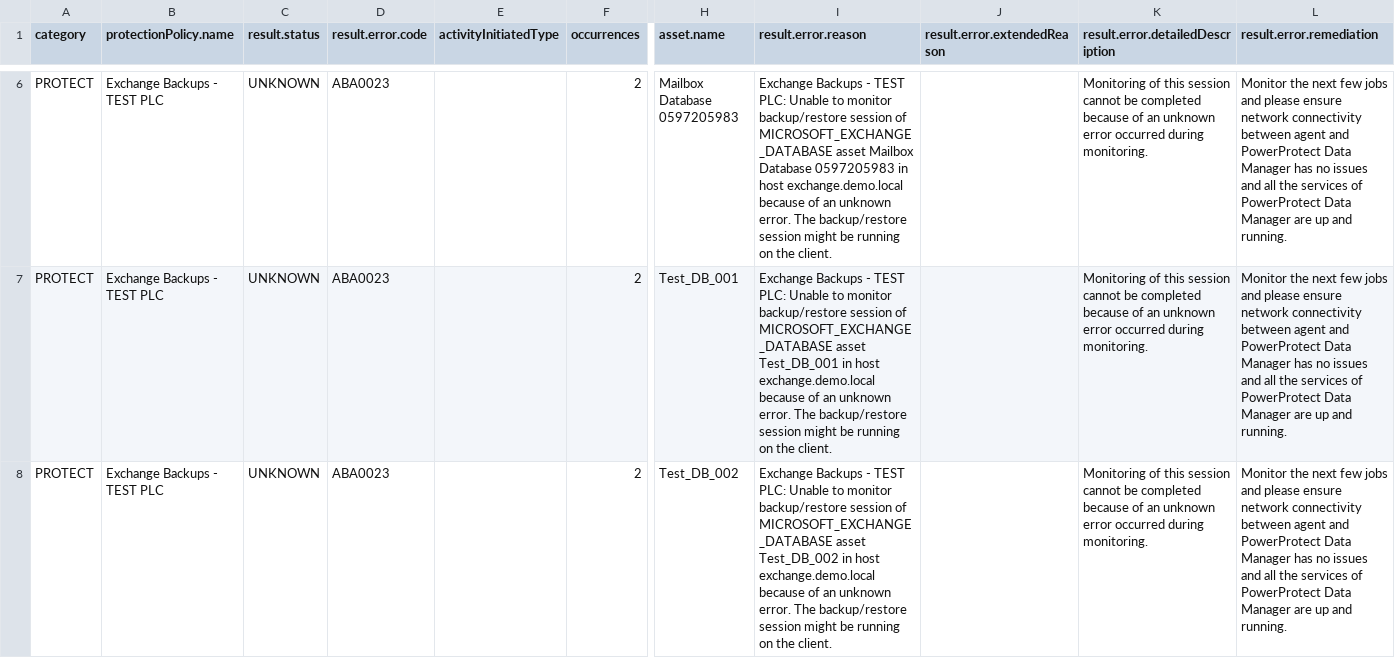
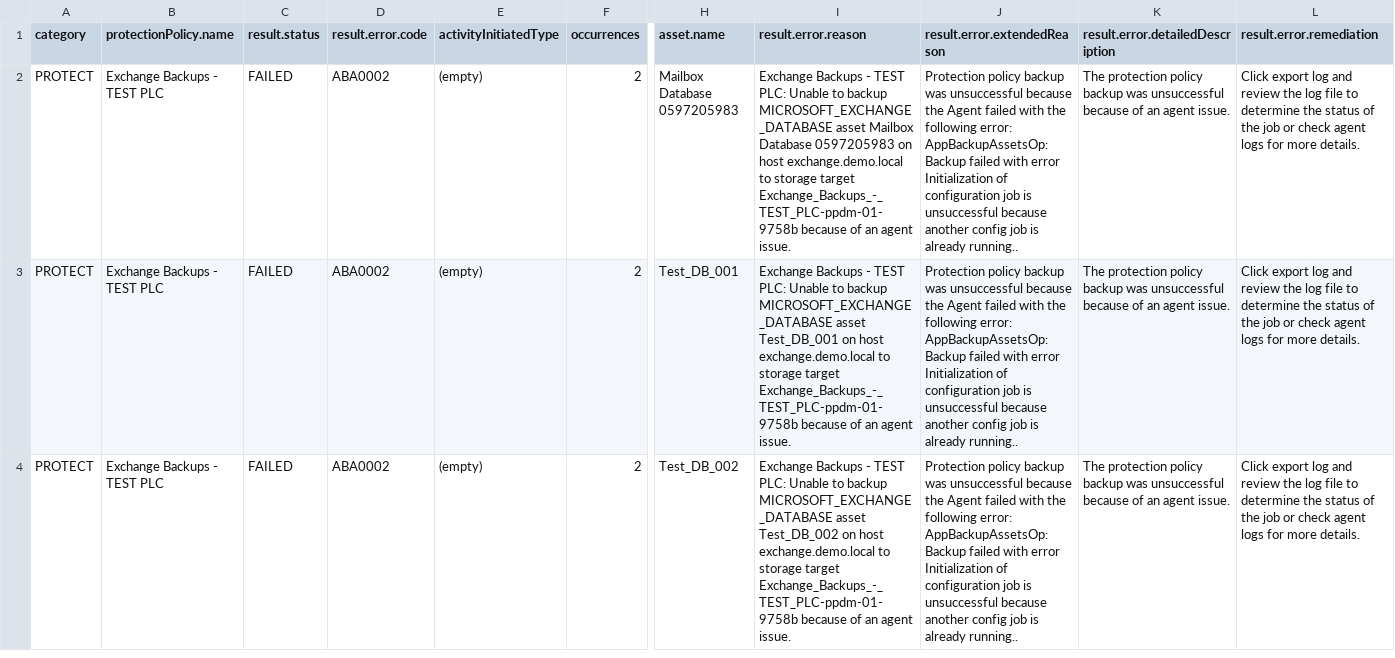
Before and after one commit to RafaMedranoDell/dailycheck-PPDM, a CSV file: csvFiles/PPDM-192.168.1.15-activities_no_ok_summary.csv, drawn as a sheet; only a part is shown, gaps mark what is left out; addresses are those after the commit; the diff covers the shown part only; the diff names each change by its address in the sheet, - before the commit and + after, or states it on an @@ line.

```diff
--- a/csvFiles/PPDM-192.168.1.15-activities_no_ok_summary.csv
+++ b/csvFiles/PPDM-192.168.1.15-activities_no_ok_summary.csv
-C2:C4 (result.status): UNKNOWN
+C2:C4 (result.status): FAILED
-D2:D4 (result.error.code): ABA0023
+D2:D4 (result.error.code): ABA0002
-E2:E4 (activityInitiatedType): (empty)
+E2:E4 (activityInitiatedType): (empty)
-I2 (result.error.reason): …Unable to monitor backup/restore session of MICROSOFT_EXCHANGE_DATABASE asset Mailbox Database 0597205983 in host exchange.demo.local because of an unknown error. The backup/restore session might be running on the client.
+I2 (result.error.reason): …Unable to backup MICROSOFT_EXCHANGE_DATABASE asset Mailbox Database 0597205983 on host exchange.demo.local to storage target Exchange_Backups_-_TEST_PLC-ppdm-01-9758b because of an agent issue.
-J2:J4 (result.error.extendedReason): (empty)
+J2:J4 (result.error.extendedReason): Protection policy backup was unsuccessful because the Agent failed with the following error: AppBackupAssetsOp: Backup failed with error Initialization of configuration job is unsuccessful because another config job is already running..
-K2:K4 (result.error.detailedDescription): Monitoring of this session cannot be completed because of an unknown error occurred during monitoring.
+K2:K4 (result.error.detailedDescription): The protection policy backup was unsuccessful because of an agent issue.
-L2:L4 (result.error.remediation): Monitor the next few jobs and please ensure network connectivity between agent and PowerProtect Data Manager has no issues and all the services of PowerProtect Data Manager are up and running.
+L2:L4 (result.error.remediation): Click export log and review the log file to determine the status of the job or check agent logs for more details.
-I3 (result.error.reason): …Unable to monitor backup/restore session of MICROSOFT_EXCHANGE_DATABASE asset Test_DB_001 in host exchange.demo.local because of an unknown error. The backup/restore session might be running on the client.
+I3 (result.error.reason): …Unable to backup MICROSOFT_EXCHANGE_DATABASE asset Test_DB_001 on host exchange.demo.local to storage target Exchange_Backups_-_TEST_PLC-ppdm-01-9758b because of an agent issue.
-I4 (result.error.reason): …Unable to monitor backup/restore session of MICROSOFT_EXCHANGE_DATABASE asset Test_DB_002 in host exchange.demo.local because of an unknown error. The backup/restore session might be running on the client.
+I4 (result.error.reason): …Unable to backup MICROSOFT_EXCHANGE_DATABASE asset Test_DB_002 on host exchange.demo.local to storage target Exchange_Backups_-_TEST_PLC-ppdm-01-9758b because of an agent issue.
```
Also changed, not shown: 4 removed rows and 14 edited cells elsewhere in this file, csvFiles/PPDM-192.168.1.15-storage_systems.csv, csvFiles/PPDM-PPDM-01.demo.local-activities_no_ok_summary.csv, 20 other files.
